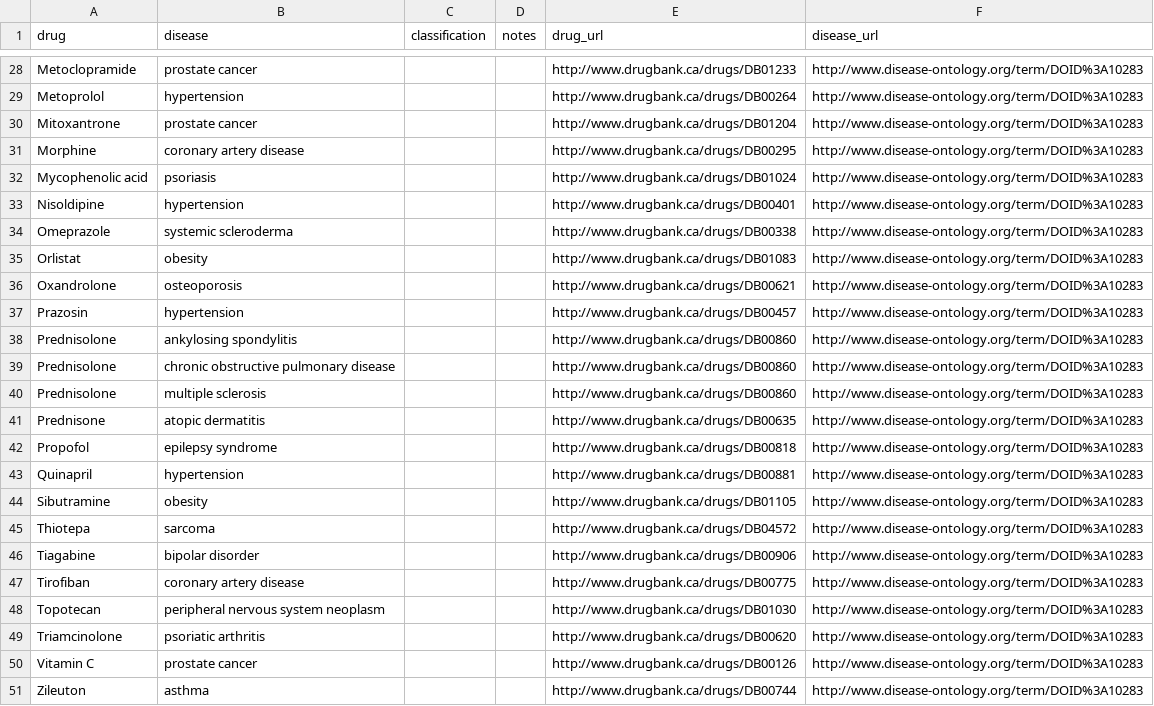
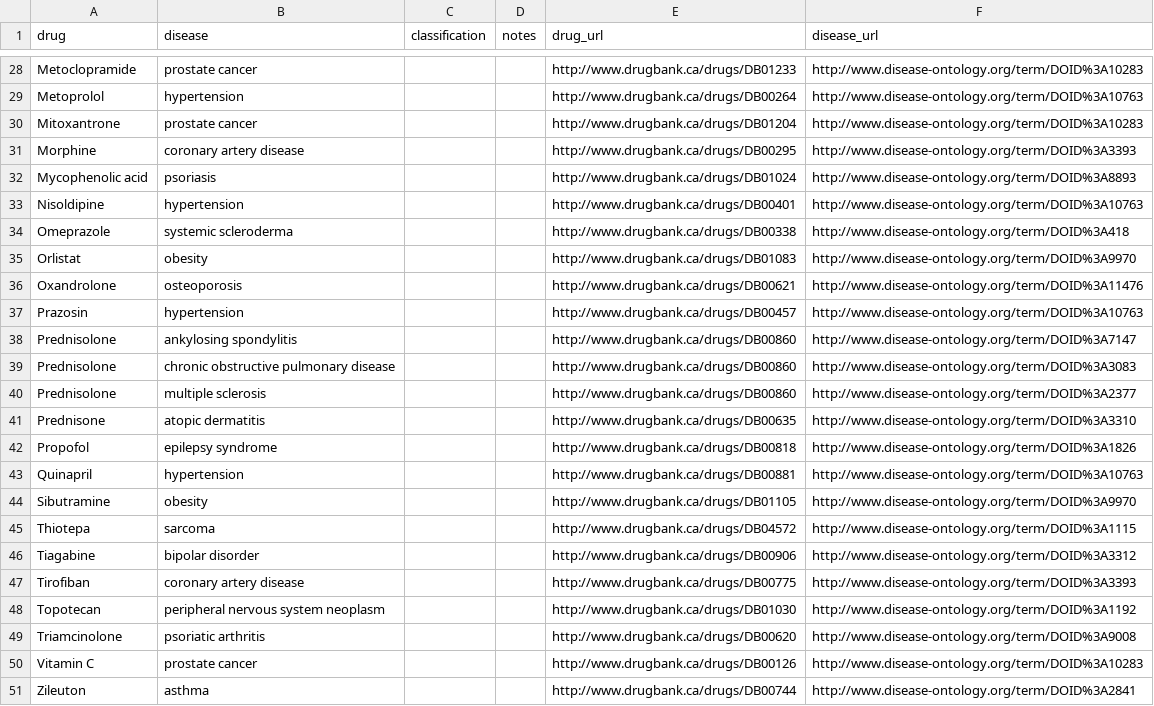
Before and after one commit to dhimmel/indications, a TSV file: data/curation-subset.tsv, drawn as a sheet; only a part is shown, gaps mark what is left out; the diff covers the shown part only; the diff names each change by its address in the sheet, - before the commit and + after, or states it on an @@ line.

```diff
--- a/data/curation-subset.tsv
+++ b/data/curation-subset.tsv
-F29 (disease_url): http://www.disease-ontology.org/term/DOID%3A10283
+F29 (disease_url): http://www.disease-ontology.org/term/DOID%3A10763
-F31 (disease_url): http://www.disease-ontology.org/term/DOID%3A10283
+F31 (disease_url): http://www.disease-ontology.org/term/DOID%3A3393
-F32 (disease_url): http://www.disease-ontology.org/term/DOID%3A10283
+F32 (disease_url): http://www.disease-ontology.org/term/DOID%3A8893
-F33 (disease_url): http://www.disease-ontology.org/term/DOID%3A10283
+F33 (disease_url): http://www.disease-ontology.org/term/DOID%3A10763
-F34 (disease_url): http://www.disease-ontology.org/term/DOID%3A10283
+F34 (disease_url): http://www.disease-ontology.org/term/DOID%3A418
-F35 (disease_url): http://www.disease-ontology.org/term/DOID%3A10283
+F35 (disease_url): http://www.disease-ontology.org/term/DOID%3A9970
-F36 (disease_url): http://www.disease-ontology.org/term/DOID%3A10283
+F36 (disease_url): http://www.disease-ontology.org/term/DOID%3A11476
-F37 (disease_url): http://www.disease-ontology.org/term/DOID%3A10283
+F37 (disease_url): http://www.disease-ontology.org/term/DOID%3A10763
-F38 (disease_url): http://www.disease-ontology.org/term/DOID%3A10283
+F38 (disease_url): http://www.disease-ontology.org/term/DOID%3A7147
-F39 (disease_url): http://www.disease-ontology.org/term/DOID%3A10283
+F39 (disease_url): http://www.disease-ontology.org/term/DOID%3A3083
-F40 (disease_url): http://www.disease-ontology.org/term/DOID%3A10283
+F40 (disease_url): http://www.disease-ontology.org/term/DOID%3A2377
-F41 (disease_url): http://www.disease-ontology.org/term/DOID%3A10283
+F41 (disease_url): http://www.disease-ontology.org/term/DOID%3A3310
-F42 (disease_url): http://www.disease-ontology.org/term/DOID%3A10283
+F42 (disease_url): http://www.disease-ontology.org/term/DOID%3A1826
-F43 (disease_url): http://www.disease-ontology.org/term/DOID%3A10283
+F43 (disease_url): http://www.disease-ontology.org/term/DOID%3A10763
-F44 (disease_url): http://www.disease-ontology.org/term/DOID%3A10283
+F44 (disease_url): http://www.disease-ontology.org/term/DOID%3A9970
-F45 (disease_url): http://www.disease-ontology.org/term/DOID%3A10283
+F45 (disease_url): http://www.disease-ontology.org/term/DOID%3A1115
-F46 (disease_url): http://www.disease-ontology.org/term/DOID%3A10283
+F46 (disease_url): http://www.disease-ontology.org/term/DOID%3A3312
-F47 (disease_url): http://www.disease-ontology.org/term/DOID%3A10283
+F47 (disease_url): http://www.disease-ontology.org/term/DOID%3A3393
-F48 (disease_url): http://www.disease-ontology.org/term/DOID%3A10283
+F48 (disease_url): http://www.disease-ontology.org/term/DOID%3A1192
-F49 (disease_url): http://www.disease-ontology.org/term/DOID%3A10283
+F49 (disease_url): http://www.disease-ontology.org/term/DOID%3A9008
-F51 (disease_url): http://www.disease-ontology.org/term/DOID%3A10283
+F51 (disease_url): http://www.disease-ontology.org/term/DOID%3A2841
```
Also changed, not shown: 26 edited cells elsewhere in this file, data/curation.tsv, 2 other files.
